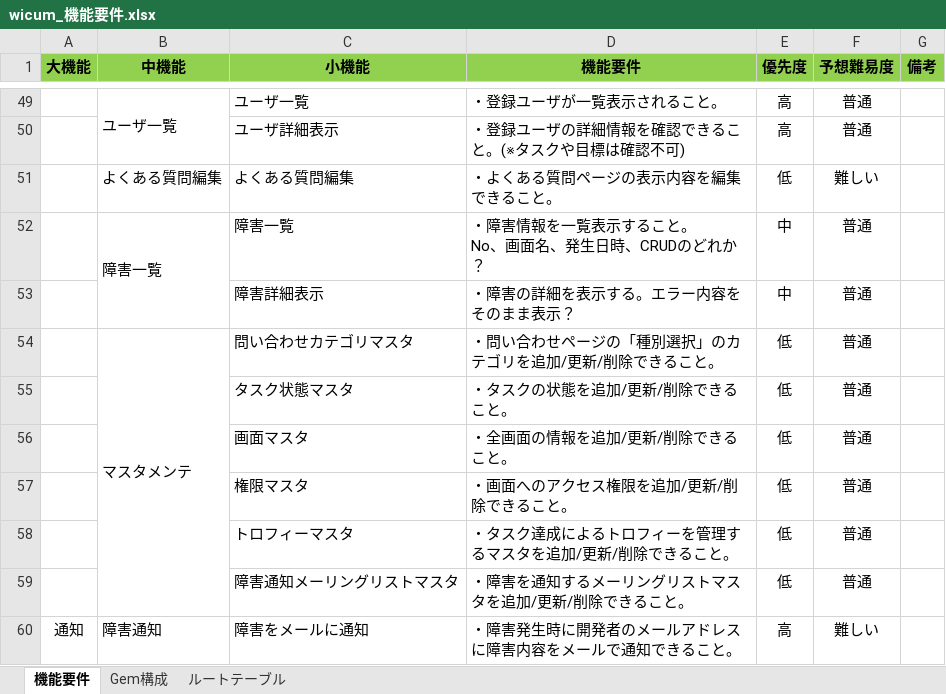
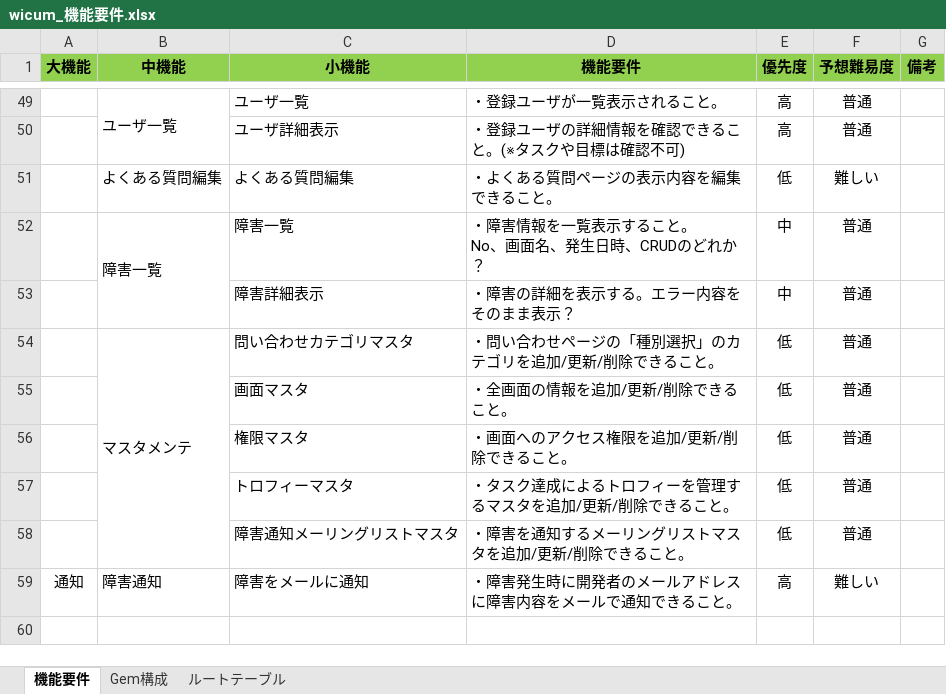
Before and after one commit to ecotiya/wicum, an Excel workbook: doc/01_画面設計/wicum_機能要件.xlsx, sheet 機能要件, drawn as a sheet; only a part is shown, gaps mark what is left out; values as stored, in another font and other column widths than the file's, no borders; the diff names each change by its address in the sheet, - before the commit and + after, or states it on an @@ line.

```diff
--- a/doc/01_画面設計/wicum_機能要件.xlsx (sheet 機能要件)
+++ b/doc/01_画面設計/wicum_機能要件.xlsx (sheet 機能要件)
-row 55:  |  | タスク状態マスタ | ・タスクの状態を追加/更新/削除できること。 | 低 | 普通
```
Also changed, not shown: sheet ルートテーブル, 1 other file.
